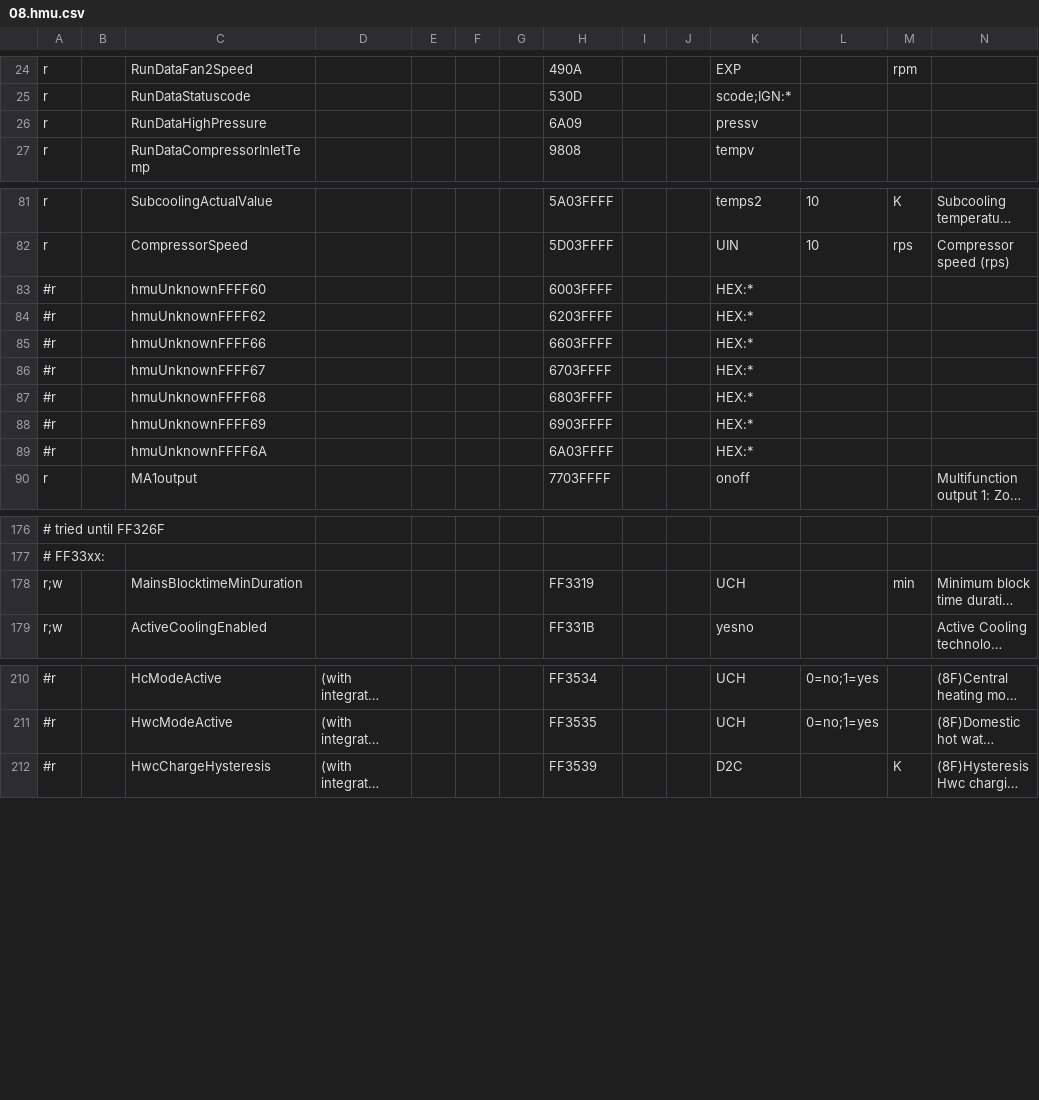
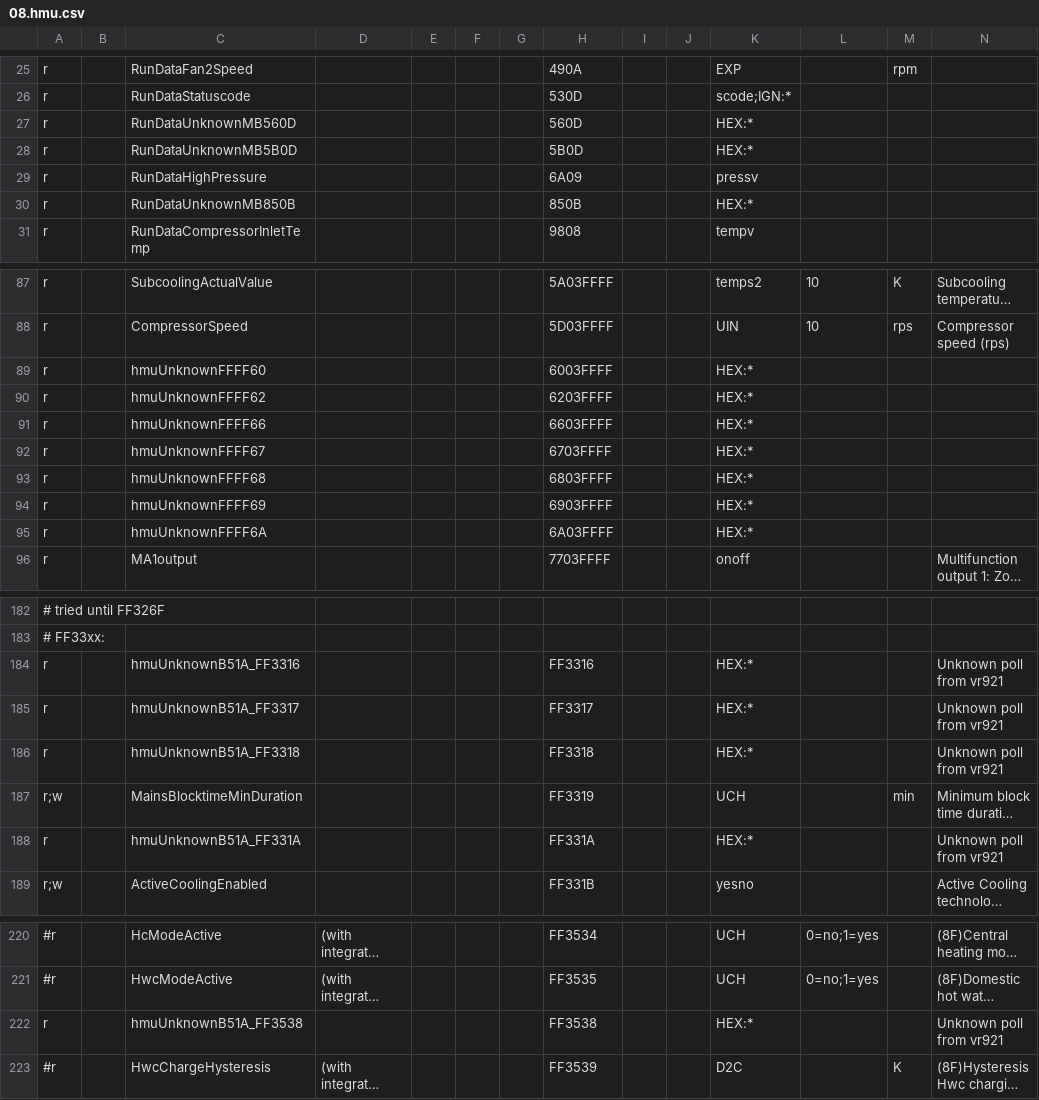
Before and after one commit to jonesPD/ebusd-configuration, a CSV file: ebusd-2.1.x/en/vaillant/08.hmu.csv, drawn as a sheet; only a part is shown, gaps mark what is left out; long unchanged cells end in …; addresses are those after the commit; rows hold the shown columns only; the diff covers the shown part only; the diff names each change by its address in the sheet, - before the commit and + after, or states it on an @@ line.

Commit message:
Comment out bus errors, Add new polls found on bus

```diff
--- a/ebusd-2.1.x/en/vaillant/08.hmu.csv
+++ b/ebusd-2.1.x/en/vaillant/08.hmu.csv
+row 27: r |  | RunDataUnknownMB560D |  |  |  |  | 560D |  |  | HEX:*
+row 28: r |  | RunDataUnknownMB5B0D |  |  |  |  | 5B0D |  |  | HEX:*
+row 30: r |  | RunDataUnknownMB850B |  |  |  |  | 850B |  |  | HEX:*
-A89:A95: #r
+A89:A95: r
+row 184: r |  | hmuUnknownB51A_FF3316 |  |  |  |  | FF3316 |  |  | HEX:* |  |  | Unknown poll from vr921
+row 185: r |  | hmuUnknownB51A_FF3317 |  |  |  |  | FF3317 |  |  | HEX:* |  |  | Unknown poll from vr921
+row 186: r |  | hmuUnknownB51A_FF3318 |  |  |  |  | FF3318 |  |  | HEX:* |  |  | Unknown poll from vr921
+row 188: r |  | hmuUnknownB51A_FF331A |  |  |  |  | FF331A |  |  | HEX:* |  |  | Unknown poll from vr921
+row 222: r |  | hmuUnknownB51A_FF3538 |  |  |  |  | FF3538 |  |  | HEX:* |  |  | Unknown poll from vr921
```
Also changed, not shown: 3 added rows and 8 edited cells elsewhere in this file, ebusd-2.1.x/en/vaillant/15.ctlv2.csv.
